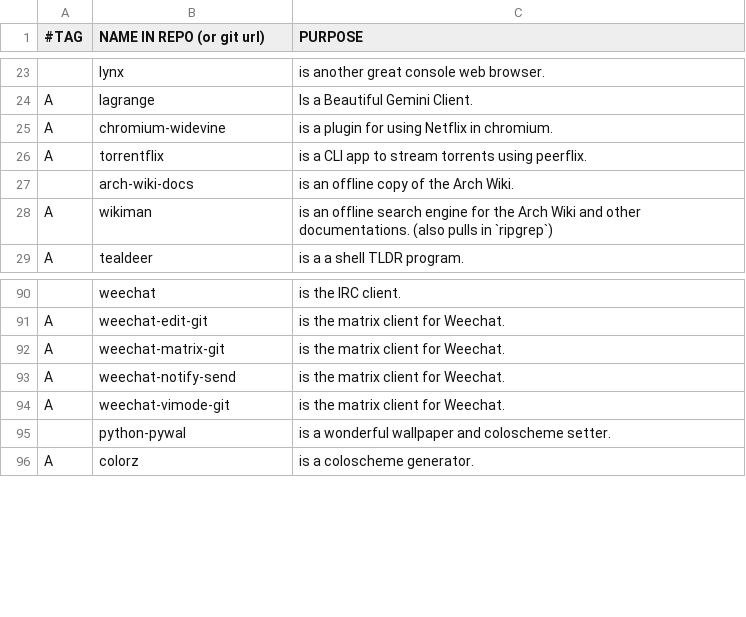
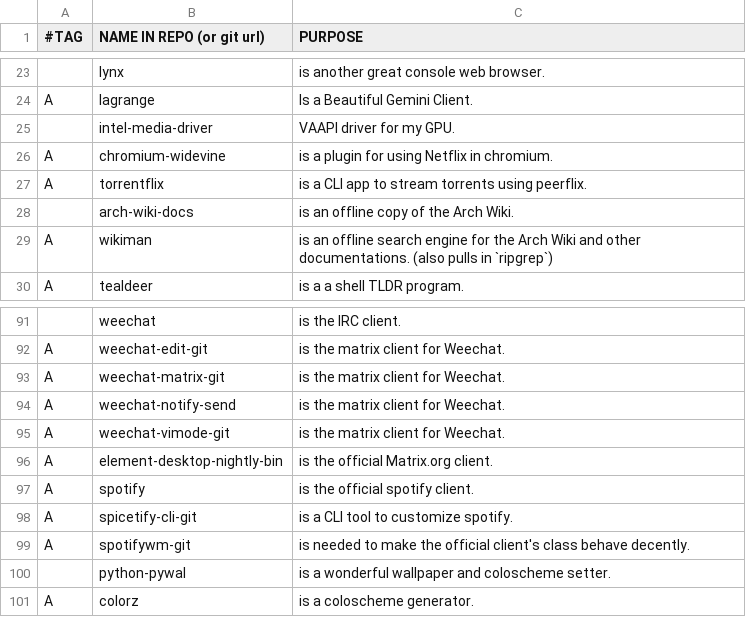
Before and after one commit to BachoSeven/AARGH, a CSV file: progs.csv, drawn as a sheet; only a part is shown, gaps mark what is left out; the diff names each change by its address in the sheet, - before the commit and + after, or states it on an @@ line.

Commit message:
add intel media driver, element, spotify, spicetify and spotifywma

```diff
--- a/progs.csv
+++ b/progs.csv
+row 25:  | intel-media-driver | VAAPI driver for my GPU.
+row 96: A | element-desktop-nightly-bin | is the official Matrix.org client.
+row 97: A | spotify | is the official spotify client.
+row 98: A | spicetify-cli-git | is a CLI tool to customize spotify.
+row 99: A | spotifywm-git | is needed to make the official client's class behave decently.
```
Also changed, not shown: 1 other file.
